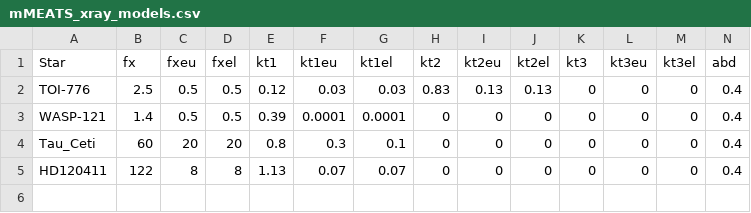
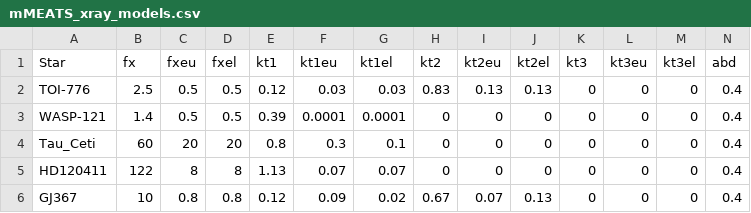
Before and after one commit to davidjwilson/JWST-UV-SEDs, a CSV file: x-ray/mMEATS_xray_models.csv, drawn as a sheet; only a part is shown; rows hold the shown columns only; the diff names each change by its address in the sheet, - before the commit and + after, or states it on an @@ line.

```diff
--- a/x-ray/mMEATS_xray_models.csv
+++ b/x-ray/mMEATS_xray_models.csv
+row 6: GJ367 | 10 | 0.8 | 0.8 | 0.12 | 0.09 | 0.02 | 0.67 | 0.07 | 0.13 | 0 | 0 | 0 | 0.4
```
Also changed, not shown: 5 other files.
